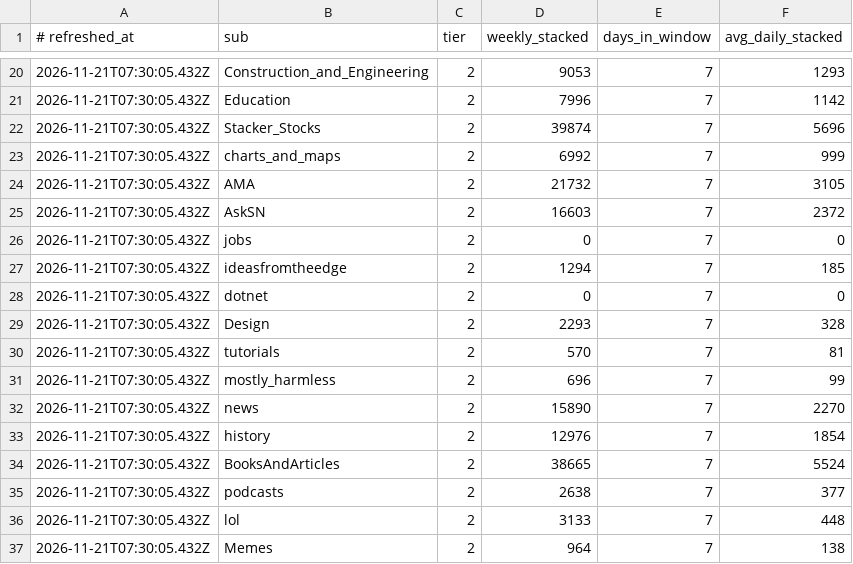
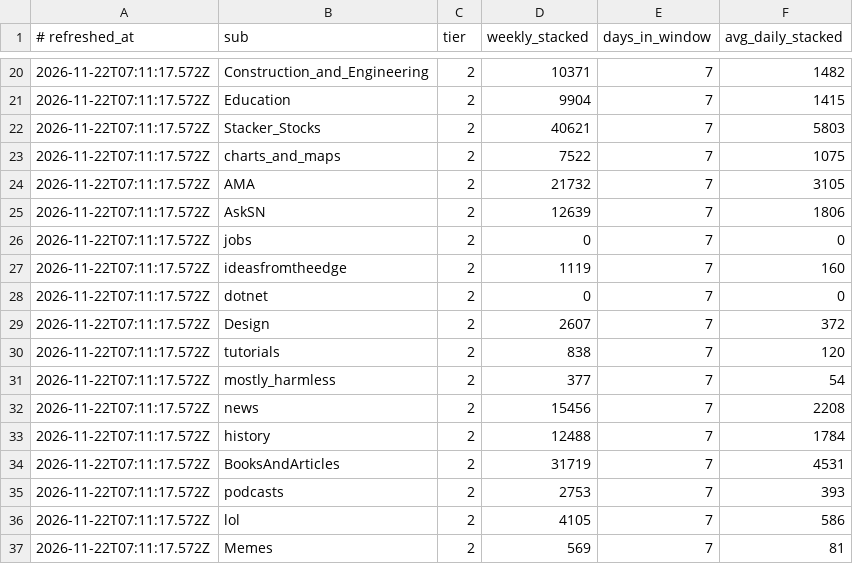
Before and after one commit to Badarado1998/sn-monetization-runtime, a TSV file: data/intel/sub_velocity.tsv, drawn as a sheet; only a part is shown, gaps mark what is left out; the diff covers the shown part only.

```diff
--- a/data/intel/sub_velocity.tsv
+++ b/data/intel/sub_velocity.tsv
@@ -20,18 +20,18 @@
-2026-11-21T07:30:05.432Z	Construction_and_Engineering	2	9053	7	1293
-2026-11-21T07:30:05.432Z	Education	2	7996	7	1142
-2026-11-21T07:30:05.432Z	Stacker_Stocks	2	39874	7	5696
-2026-11-21T07:30:05.432Z	charts_and_maps	2	6992	7	999
-2026-11-21T07:30:05.432Z	AMA	2	21732	7	3105
-2026-11-21T07:30:05.432Z	AskSN	2	16603	7	2372
-2026-11-21T07:30:05.432Z	jobs	2	0	7	0
-2026-11-21T07:30:05.432Z	ideasfromtheedge	2	1294	7	185
-2026-11-21T07:30:05.432Z	dotnet	2	0	7	0
-2026-11-21T07:30:05.432Z	Design	2	2293	7	328
-2026-11-21T07:30:05.432Z	tutorials	2	570	7	81
-2026-11-21T07:30:05.432Z	mostly_harmless	2	696	7	99
-2026-11-21T07:30:05.432Z	news	2	15890	7	2270
-2026-11-21T07:30:05.432Z	history	2	12976	7	1854
-2026-11-21T07:30:05.432Z	BooksAndArticles	2	38665	7	5524
-2026-11-21T07:30:05.432Z	podcasts	2	2638	7	377
-2026-11-21T07:30:05.432Z	lol	2	3133	7	448
-2026-11-21T07:30:05.432Z	Memes	2	964	7	138
+2026-11-22T07:11:17.572Z	Construction_and_Engineering	2	10371	7	1482
+2026-11-22T07:11:17.572Z	Education	2	9904	7	1415
+2026-11-22T07:11:17.572Z	Stacker_Stocks	2	40621	7	5803
+2026-11-22T07:11:17.572Z	charts_and_maps	2	7522	7	1075
+2026-11-22T07:11:17.572Z	AMA	2	21732	7	3105
+2026-11-22T07:11:17.572Z	AskSN	2	12639	7	1806
+2026-11-22T07:11:17.572Z	jobs	2	0	7	0
+2026-11-22T07:11:17.572Z	ideasfromtheedge	2	1119	7	160
+2026-11-22T07:11:17.572Z	dotnet	2	0	7	0
+2026-11-22T07:11:17.572Z	Design	2	2607	7	372
+2026-11-22T07:11:17.572Z	tutorials	2	838	7	120
+2026-11-22T07:11:17.572Z	mostly_harmless	2	377	7	54
+2026-11-22T07:11:17.572Z	news	2	15456	7	2208
+2026-11-22T07:11:17.572Z	history	2	12488	7	1784
+2026-11-22T07:11:17.572Z	BooksAndArticles	2	31719	7	4531
+2026-11-22T07:11:17.572Z	podcasts	2	2753	7	393
+2026-11-22T07:11:17.572Z	lol	2	4105	7	586
+2026-11-22T07:11:17.572Z	Memes	2	569	7	81
```
Also changed, not shown: 48 edited cells elsewhere in this file.
